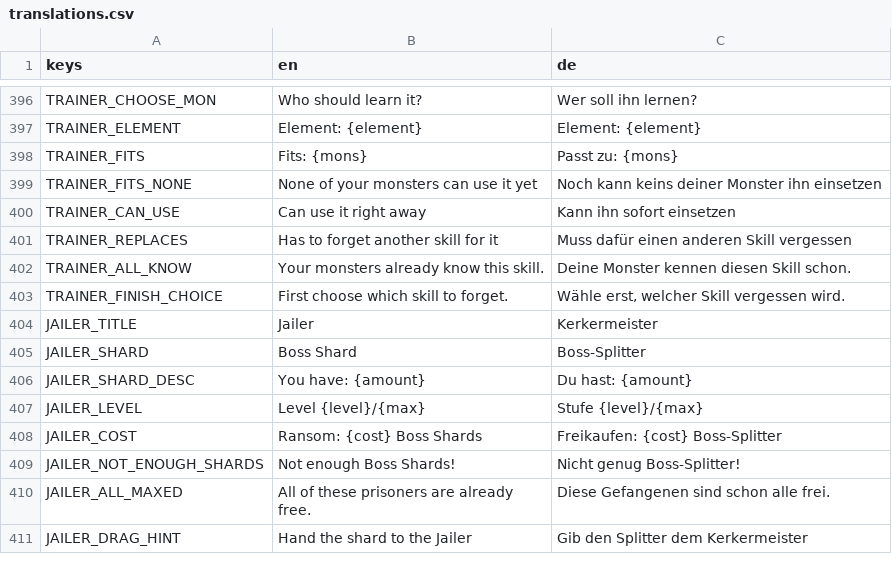
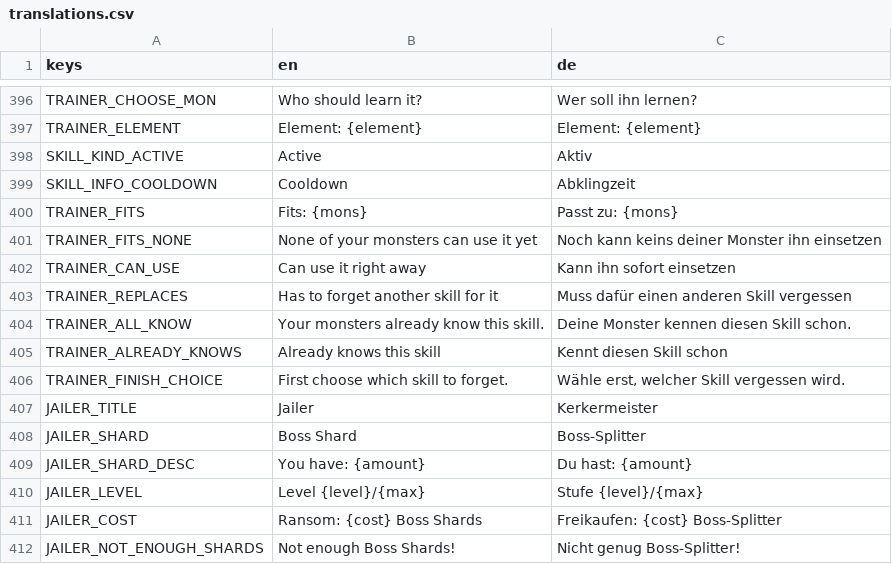
Before and after one commit to GaraGentor/Mon-Rogue, a CSV file: localization/translations.csv, drawn as a sheet; only a part is shown, gaps mark what is left out; the shorter side is filled out with more unchanged rows; the diff names each change by its address in the sheet, - before the commit and + after, or states it on an @@ line.

Commit message:
new trainer vision
new trainer vision

```diff
--- a/localization/translations.csv
+++ b/localization/translations.csv
+row 398: SKILL_KIND_ACTIVE | Active | Aktiv
+row 399: SKILL_INFO_COOLDOWN | Cooldown | Abklingzeit
+row 405: TRAINER_ALREADY_KNOWS | Already knows this skill | Kennt diesen Skill schon
```
Also changed, not shown: 22 other files.
